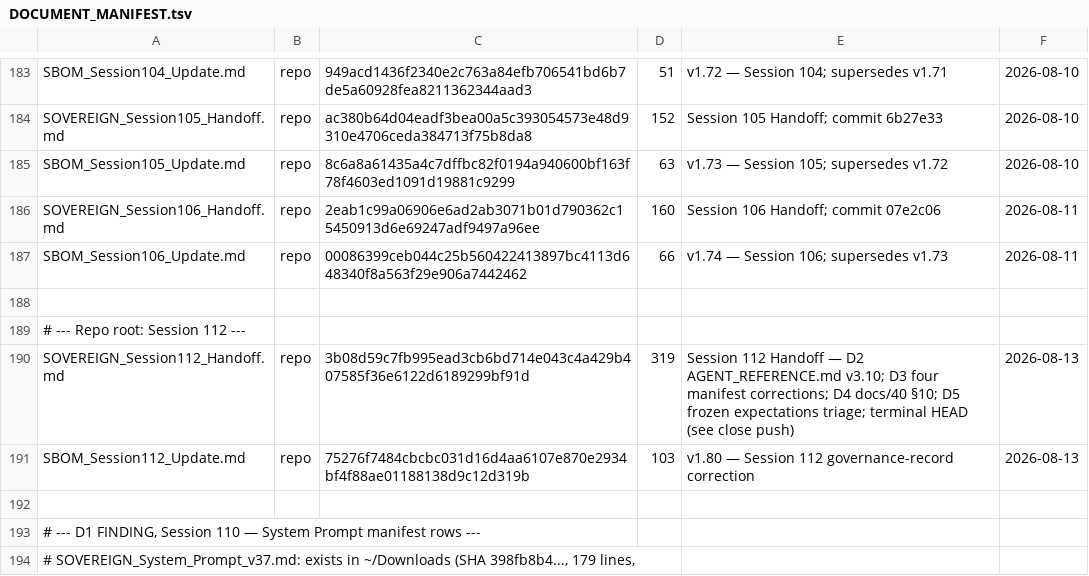
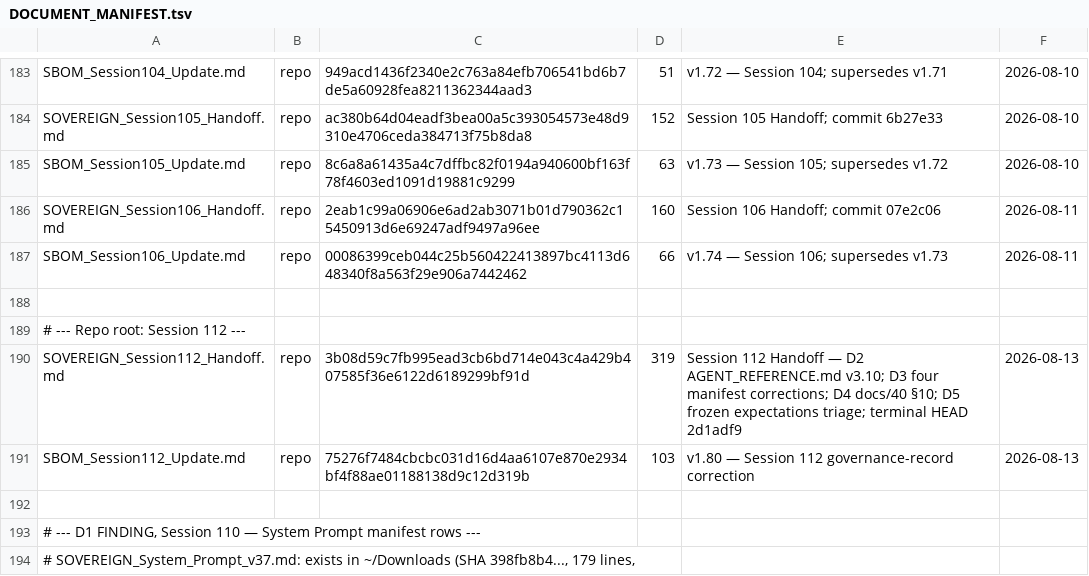
Before and after one commit to erichrumms/sovereign-platform, a TSV file: DOCUMENT_MANIFEST.tsv, drawn as a sheet; only a part is shown, gaps mark what is left out.

Commit message:
chore: record terminal HEAD 2d1adf9 in Session 112 Handoff manifest row

```diff
--- a/DOCUMENT_MANIFEST.tsv
+++ b/DOCUMENT_MANIFEST.tsv
@@ -189,3 +189,3 @@ SBOM_Session106_Update.md|repo|00086399ceb044c25b560422413897bc4113d648340f8a563
 # --- Repo root: Session 112 ---
-SOVEREIGN_Session112_Handoff.md|repo|3b08d59c7fb995ead3cb6bd714e043c4a429b407585f36e6122d6189299bf91d|319|Session 112 Handoff — D2 AGENT_REFERENCE.md v3.10; D3 four manifest corrections; D4 docs/40 §10; D5 frozen expectations triage; terminal HEAD (see close push)|2026-08-13
+SOVEREIGN_Session112_Handoff.md|repo|3b08d59c7fb995ead3cb6bd714e043c4a429b407585f36e6122d6189299bf91d|319|Session 112 Handoff — D2 AGENT_REFERENCE.md v3.10; D3 four manifest corrections; D4 docs/40 §10; D5 frozen expectations triage; terminal HEAD 2d1adf9|2026-08-13
 SBOM_Session112_Update.md|repo|75276f7484cbcbc031d16d4aa6107e870e2934bf4f88ae01188138d9c12d319b|103|v1.80 — Session 112 governance-record correction|2026-08-13
```
